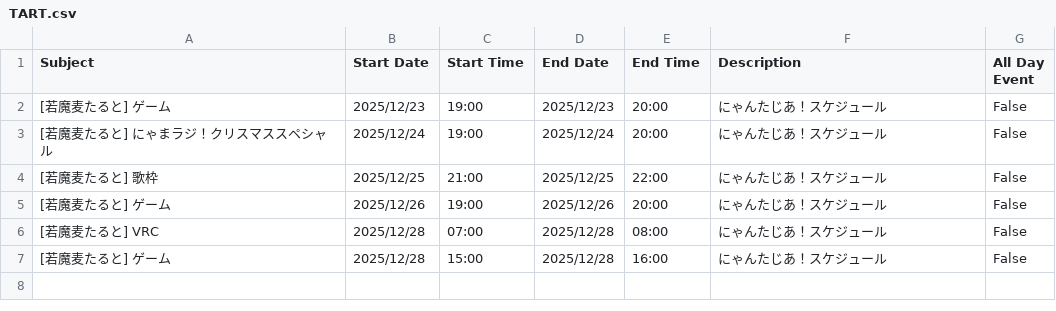
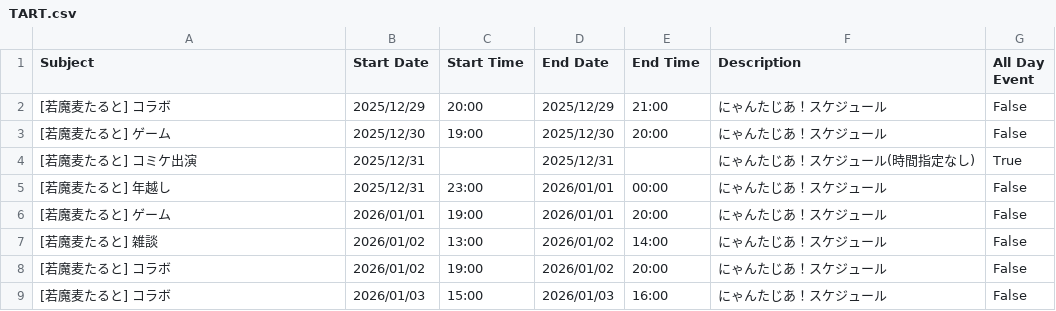
Before and after one commit to tsubomi0443/nyantasia-schedule, a CSV file: TART.csv, drawn as a sheet.

```diff
--- a/TART.csv
+++ b/TART.csv
@@ -1,7 +1,9 @@
 Subject,Start Date,Start Time,End Date,End Time,Description,All Day Event
-[若魔麦たると] ゲーム,2025/12/23,19:00,2025/12/23,20:00,にゃんたじあ！スケジュール,False
-[若魔麦たると] にゃまラジ！クリスマススペシャル,2025/12/24,19:00,2025/12/24,20:00,にゃんたじあ！スケジュール,False
-[若魔麦たると] 歌枠,2025/12/25,21:00,2025/12/25,22:00,にゃんたじあ！スケジュール,False
-[若魔麦たると] ゲーム,2025/12/26,19:00,2025/12/26,20:00,にゃんたじあ！スケジュール,False
-[若魔麦たると] VRC,2025/12/28,07:00,2025/12/28,08:00,にゃんたじあ！スケジュール,False
-[若魔麦たると] ゲーム,2025/12/28,15:00,2025/12/28,16:00,にゃんたじあ！スケジュール,False
+[若魔麦たると] コラボ,2025/12/29,20:00,2025/12/29,21:00,にゃんたじあ！スケジュール,False
+[若魔麦たると] ゲーム,2025/12/30,19:00,2025/12/30,20:00,にゃんたじあ！スケジュール,False
+[若魔麦たると] コミケ出演,2025/12/31,,2025/12/31,,にゃんたじあ！スケジュール(時間指定なし),True
+[若魔麦たると] 年越し,2025/12/31,23:00,2026/01/01,00:00,にゃんたじあ！スケジュール,False
+[若魔麦たると] ゲーム,2026/01/01,19:00,2026/01/01,20:00,にゃんたじあ！スケジュール,False
+[若魔麦たると] 雑談,2026/01/02,13:00,2026/01/02,14:00,にゃんたじあ！スケジュール,False
+[若魔麦たると] コラボ,2026/01/02,19:00,2026/01/02,20:00,にゃんたじあ！スケジュール,False
+[若魔麦たると] コラボ,2026/01/03,15:00,2026/01/03,16:00,にゃんたじあ！スケジュール,False
```
Also changed, not shown: ALL_MENMBER.csv, FWRI.csv, 7 other files.
